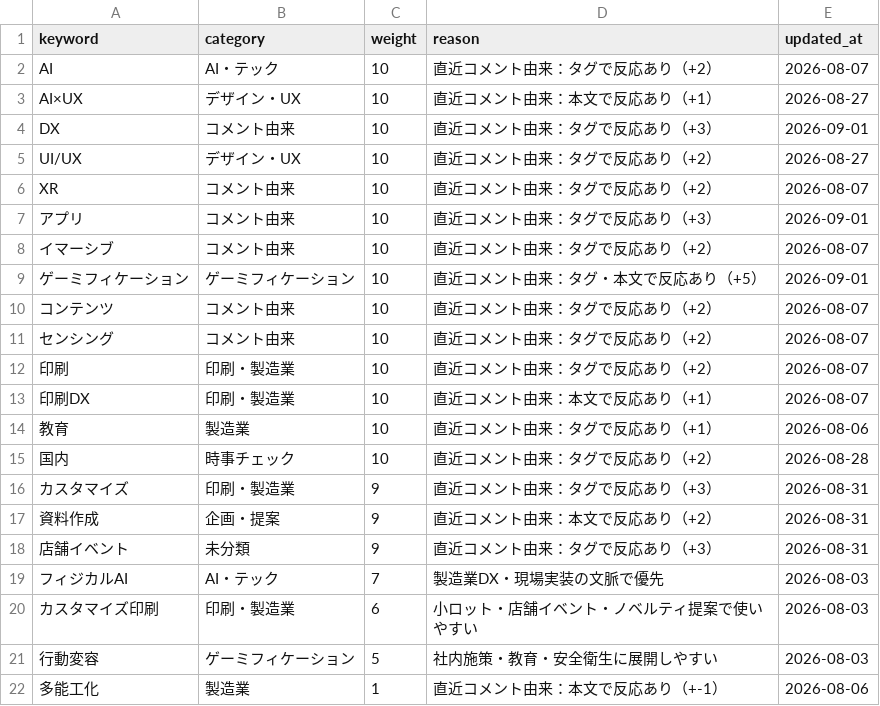
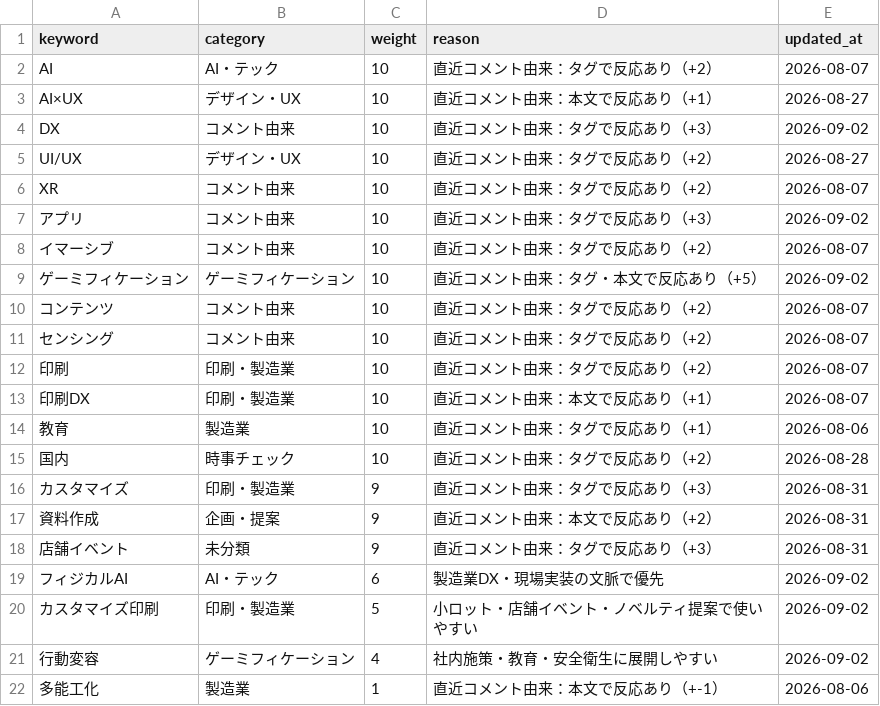
Before and after one commit to Hazuki-seo/Daily-Briefing-Board, a CSV file: data/topic_weights.csv, drawn as a sheet.

```diff
--- a/data/topic_weights.csv
+++ b/data/topic_weights.csv
@@ -3,8 +3,8 @@ keyword,category,weight,reason,updated_at
 "AI×UX","デザイン・UX","10","直近コメント由来：本文で反応あり（+1）","2026-08-27"
-"DX","コメント由来","10","直近コメント由来：タグで反応あり（+3）","2026-09-01"
+"DX","コメント由来","10","直近コメント由来：タグで反応あり（+3）","2026-09-02"
 "UI/UX","デザイン・UX","10","直近コメント由来：タグで反応あり（+2）","2026-08-27"
 "XR","コメント由来","10","直近コメント由来：タグで反応あり（+2）","2026-08-07"
-"アプリ","コメント由来","10","直近コメント由来：タグで反応あり（+3）","2026-09-01"
+"アプリ","コメント由来","10","直近コメント由来：タグで反応あり（+3）","2026-09-02"
 "イマーシブ","コメント由来","10","直近コメント由来：タグで反応あり（+2）","2026-08-07"
-"ゲーミフィケーション","ゲーミフィケーション","10","直近コメント由来：タグ・本文で反応あり（+5）","2026-09-01"
+"ゲーミフィケーション","ゲーミフィケーション","10","直近コメント由来：タグ・本文で反応あり（+5）","2026-09-02"
 "コンテンツ","コメント由来","10","直近コメント由来：タグで反応あり（+2）","2026-08-07"
@@ -18,5 +18,5 @@ keyword,category,weight,reason,updated_at
 "店舗イベント","未分類","9","直近コメント由来：タグで反応あり（+3）","2026-08-31"
-"フィジカルAI","AI・テック","7","製造業DX・現場実装の文脈で優先","2026-08-03"
-"カスタマイズ印刷","印刷・製造業","6","小ロット・店舗イベント・ノベルティ提案で使いやすい","2026-08-03"
-"行動変容","ゲーミフィケーション","5","社内施策・教育・安全衛生に展開しやすい","2026-08-03"
+"フィジカルAI","AI・テック","6","製造業DX・現場実装の文脈で優先","2026-09-02"
+"カスタマイズ印刷","印刷・製造業","5","小ロット・店舗イベント・ノベルティ提案で使いやすい","2026-09-02"
+"行動変容","ゲーミフィケーション","4","社内施策・教育・安全衛生に展開しやすい","2026-09-02"
 "多能工化","製造業","1","直近コメント由来：本文で反応あり（+-1）","2026-08-06"
```
